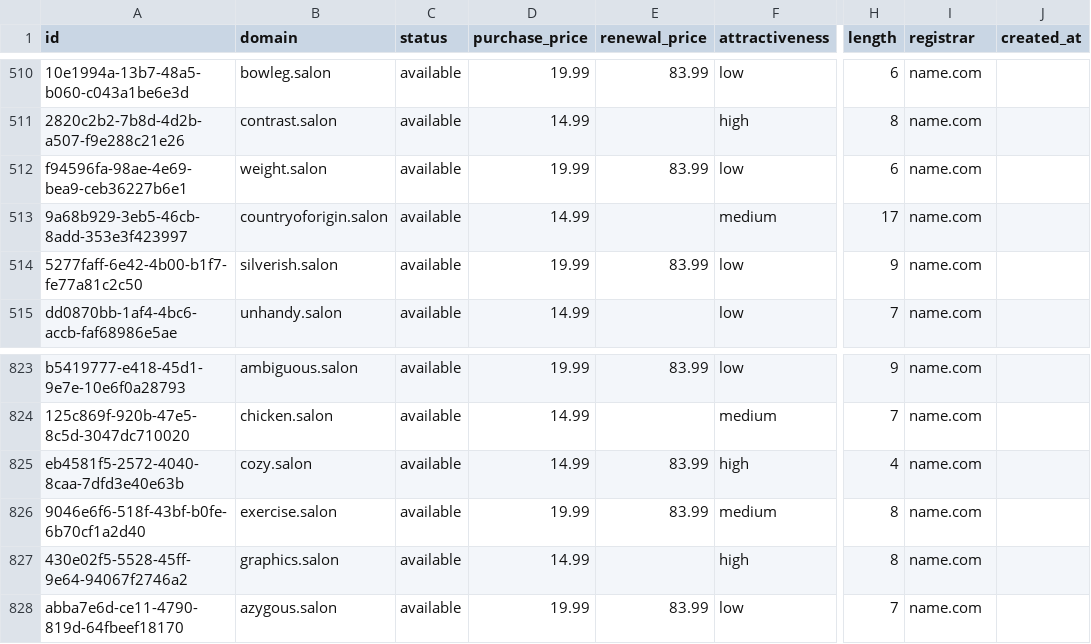
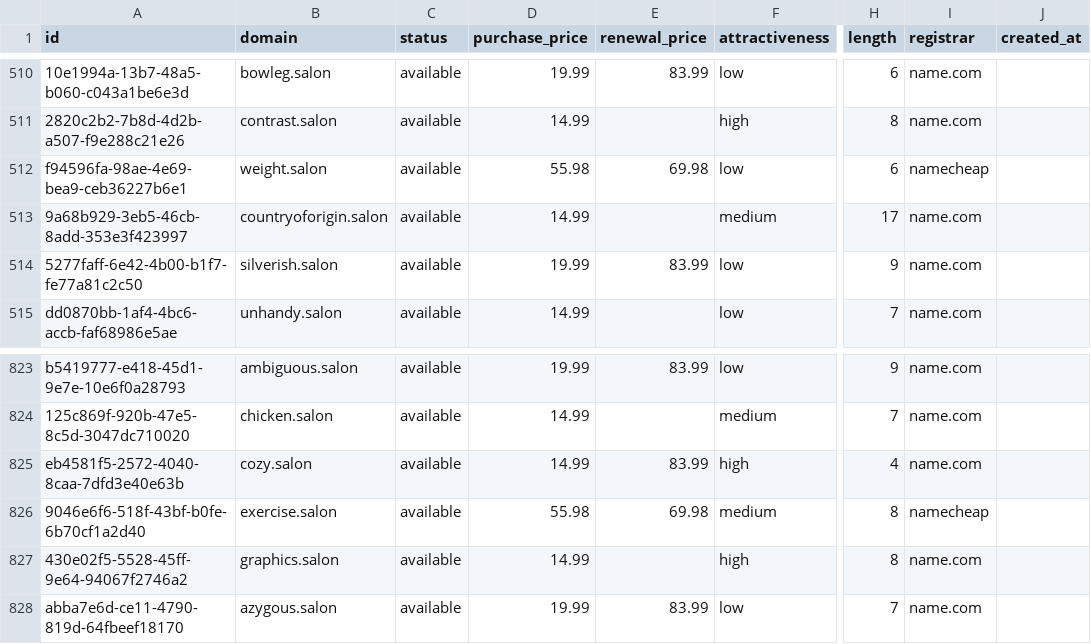
Before and after one commit to UniqueDomains/salon-oneword-domains, a CSV file: salon.csv, drawn as a sheet; only a part is shown, gaps mark what is left out; the diff names each change by its address in the sheet, - before the commit and + after, or states it on an @@ line.

Commit message:
Domains update

```diff
--- a/salon.csv
+++ b/salon.csv
-D512 (purchase_price): 19.99
+D512 (purchase_price): 55.98
-E512 (renewal_price): 83.99
+E512 (renewal_price): 69.98
-I512 (registrar): name.com
+I512 (registrar): namecheap
-D826 (purchase_price): 19.99
+D826 (purchase_price): 55.98
-E826 (renewal_price): 83.99
+E826 (renewal_price): 69.98
-I826 (registrar): name.com
+I826 (registrar): namecheap
```
Also changed, not shown: 4 other files.
